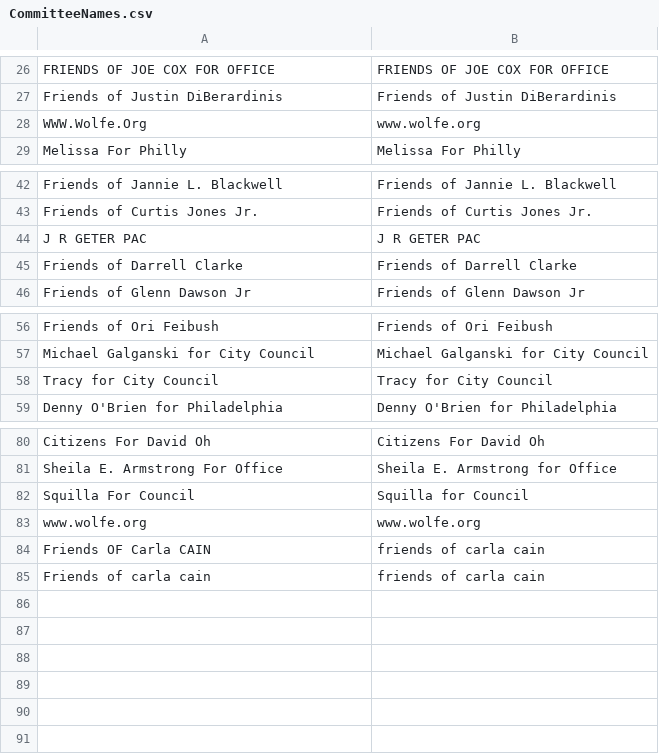
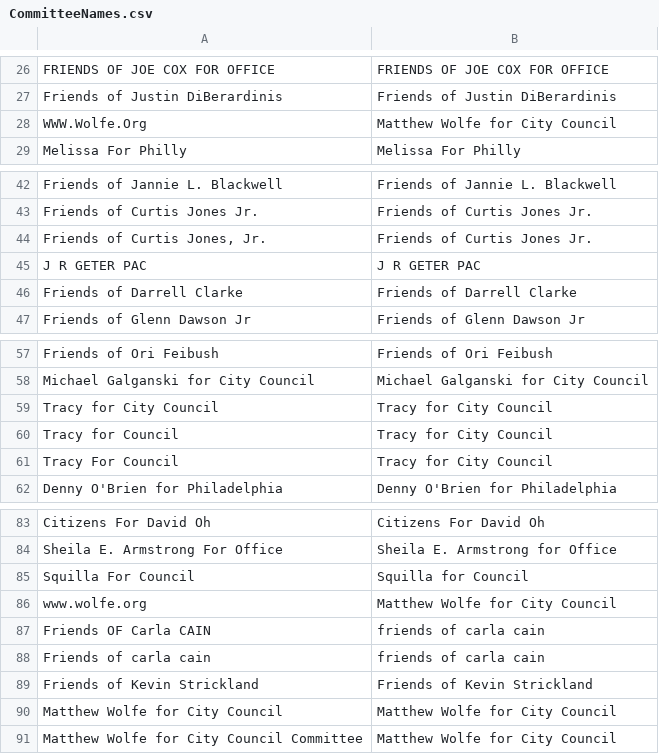
Before and after one commit to jairmeks/PhillyCampaignFinanceData, a CSV file: CommitteeNames.csv, drawn as a sheet; only a part is shown, gaps mark what is left out.

```diff
--- a/CommitteeNames.csv
+++ b/CommitteeNames.csv
@@ -27,3 +27,3 @@ FRIENDS OF JOE COX FOR OFFICE,FRIENDS OF JOE COX FOR OFFICE
 Friends of Justin DiBerardinis,Friends of Justin DiBerardinis
-WWW.Wolfe.Org,www.wolfe.org
+WWW.Wolfe.Org,Matthew Wolfe for City Council
 Melissa For Philly,Melissa For Philly
@@ -43,2 +43,3 @@ Friends of Jannie L. Blackwell,Friends of Jannie L. Blackwell
 Friends of Curtis Jones Jr.,Friends of Curtis Jones Jr.
+"Friends of Curtis Jones, Jr.",Friends of Curtis Jones Jr.
 J R GETER PAC,J R GETER PAC
@@ -58,2 +59,4 @@ Michael Galganski for City Council,Michael Galganski for City Council
 Tracy for City Council,Tracy for City Council
+Tracy for Council,Tracy for City Council
+Tracy For Council,Tracy for City Council
 Denny O'Brien for Philadelphia,Denny O'Brien for Philadelphia
@@ -82,4 +85,7 @@ Sheila E. Armstrong For Office,Sheila E. Armstrong for Office
 Squilla For Council,Squilla for Council
-www.wolfe.org,www.wolfe.org
+www.wolfe.org,Matthew Wolfe for City Council
 Friends OF Carla CAIN,friends of carla cain
 Friends of carla cain,friends of carla cain
+Friends of Kevin Strickland,Friends of Kevin Strickland
+Matthew Wolfe for City Council,Matthew Wolfe for City Council
+Matthew Wolfe for City Council Committee,Matthew Wolfe for City Council
```
Also changed, not shown: Campaigns.csv, DisplayNames.csv, 4 other files.
